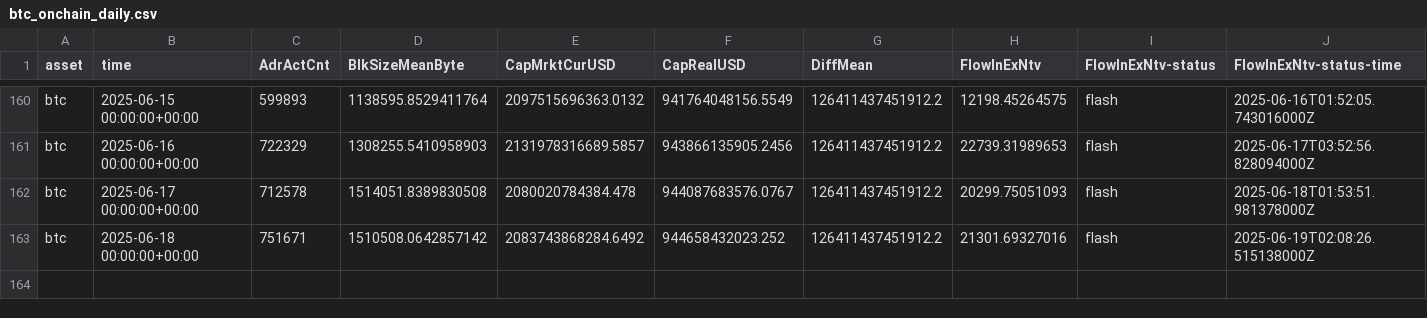
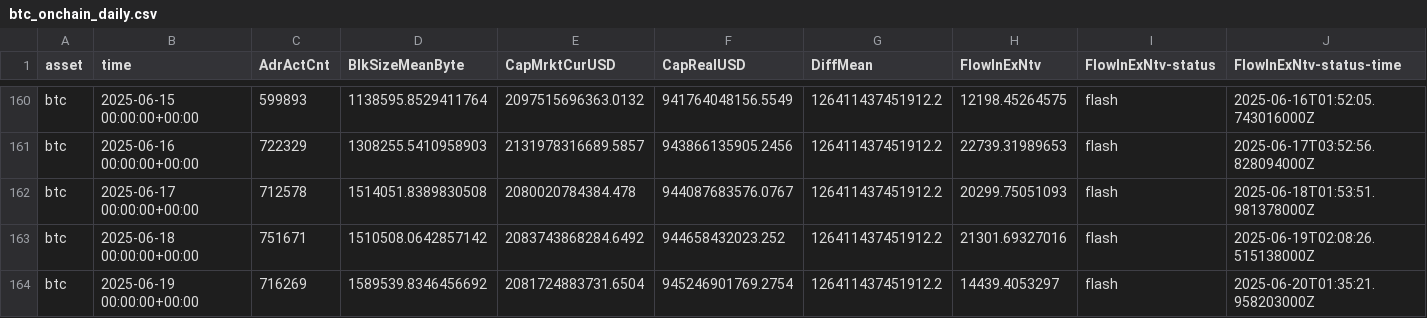
Before and after one commit to alex-lebedev/crypto-on-chain, a CSV file: btc_onchain_daily.csv, drawn as a sheet; only a part is shown, gaps mark what is left out; rows hold the shown columns only; the diff names each change by its address in the sheet, - before the commit and + after, or states it on an @@ line.

Commit message:
Daily update: 2025-06-20

```diff
--- a/btc_onchain_daily.csv
+++ b/btc_onchain_daily.csv
+row 164: btc | 2025-06-19 00:00:00+00:00 | 716269 | 1589539.8346456692 | 2081724883731.6504 | 945246901769.2754 | 126411437451912.2 | 14439.4053297 | flash | 2025-06-20T01:35:21.958203000Z
```
Also changed, not shown: eth_onchain_daily.csv, 7 other files.
